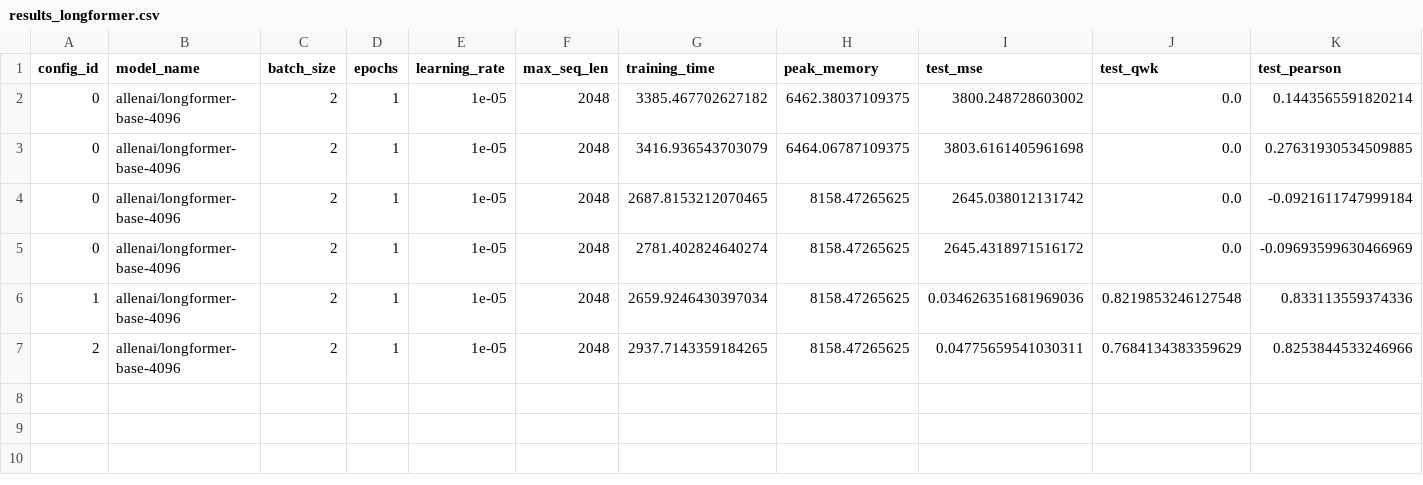
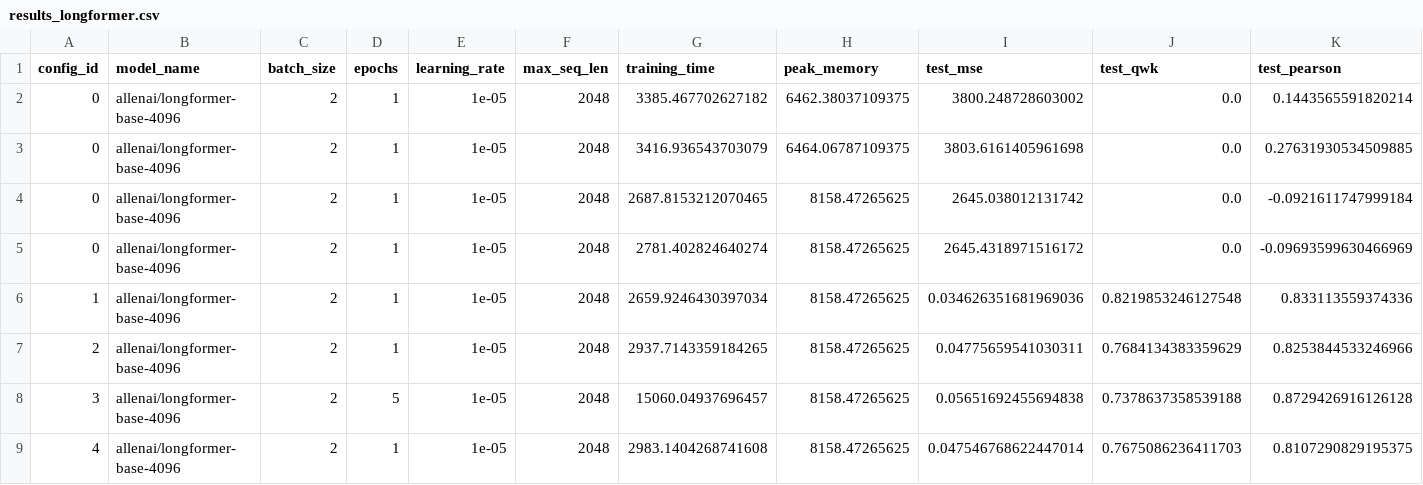
Before and after one commit to bwbayu/llm_aes, a CSV file: experiments/results/results_longformer.csv, drawn as a sheet; only a part is shown; rows hold the shown columns only; the diff names each change by its address in the sheet, - before the commit and + after, or states it on an @@ line.

```diff
--- a/experiments/results/results_longformer.csv
+++ b/experiments/results/results_longformer.csv
+row 8: 3 | allenai/longformer-base-4096 | 2 | 5 | 1e-05 | 2048 | 15060.04937696457 | 8158.47265625 | 0.05651692455694838 | 0.7378637358539188 | 0.8729426916126128
+row 9: 4 | allenai/longformer-base-4096 | 2 | 1 | 1e-05 | 2048 | 2983.1404268741608 | 8158.47265625 | 0.047546768622447014 | 0.7675086236411703 | 0.8107290829195375
```
Also changed, not shown: experiments/results/results_epoch_longformer.csv, 3 other files.
